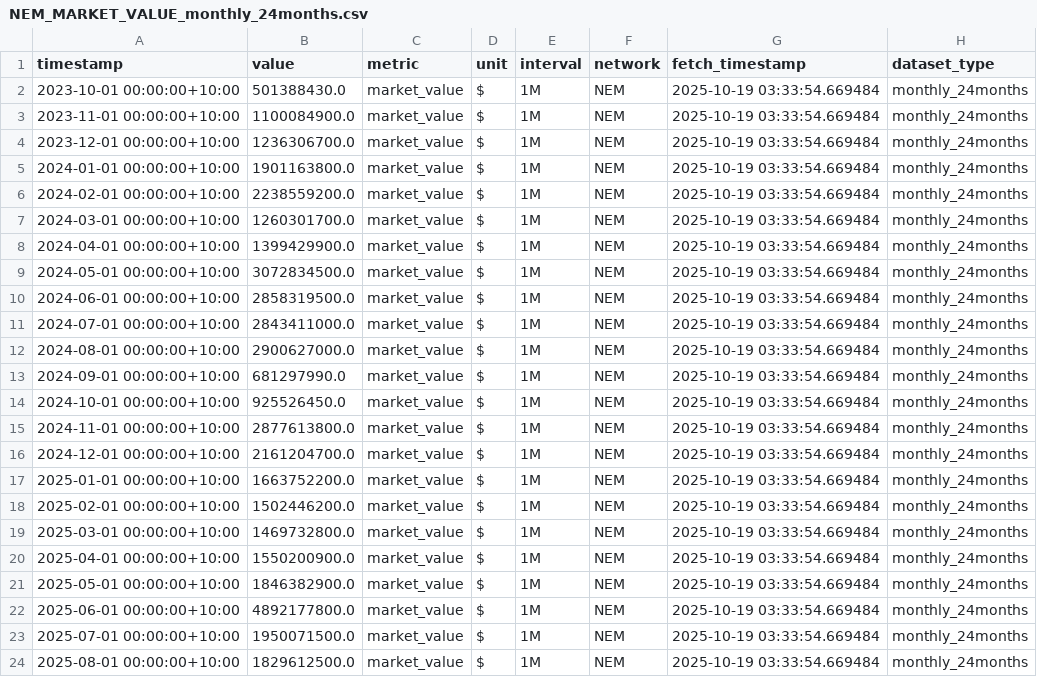
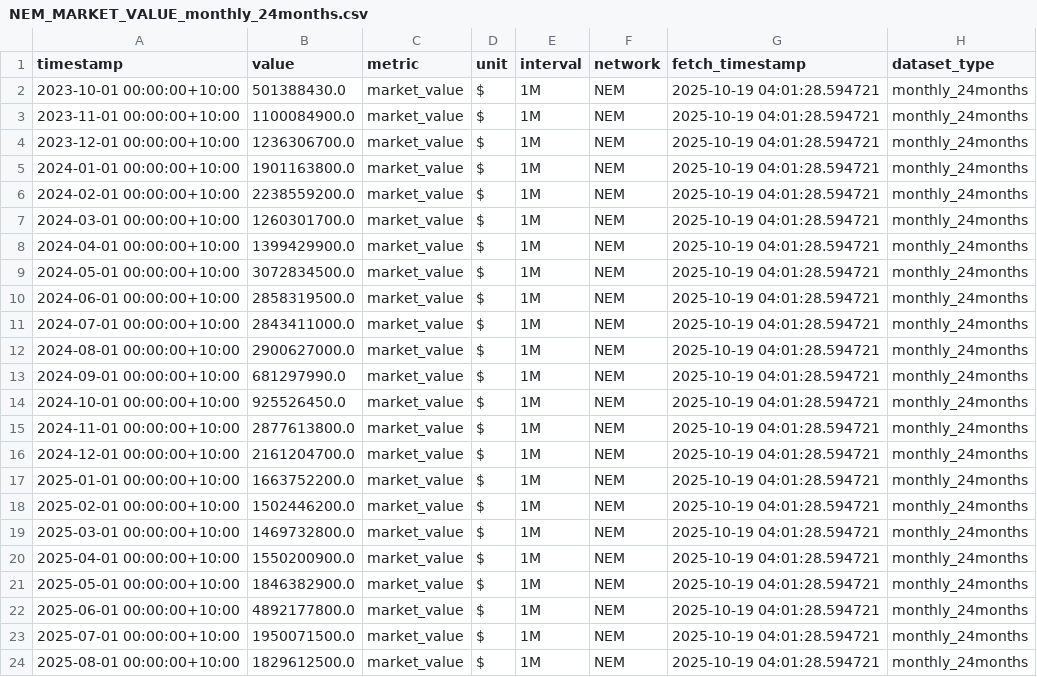
Before and after one commit to Bath1988/National_Electricity_Market_Data_Analysis, a CSV file: App/Data/NEM_MARKET_VALUE_monthly_24months.csv, drawn as a sheet.

```diff
--- a/App/Data/NEM_MARKET_VALUE_monthly_24months.csv
+++ b/App/Data/NEM_MARKET_VALUE_monthly_24months.csv
@@ -1,24 +1,24 @@
 timestamp,value,metric,unit,interval,network,fetch_timestamp,dataset_type
-2023-10-01 00:00:00+10:00,501388430.0,market_value,$,1M,NEM,2025-10-19 03:33:54.669484,monthly_24months
-2023-11-01 00:00:00+10:00,1100084900.0,market_value,$,1M,NEM,2025-10-19 03:33:54.669484,monthly_24months
-2023-12-01 00:00:00+10:00,1236306700.0,market_value,$,1M,NEM,2025-10-19 03:33:54.669484,monthly_24months
-2024-01-01 00:00:00+10:00,1901163800.0,market_value,$,1M,NEM,2025-10-19 03:33:54.669484,monthly_24months
-2024-02-01 00:00:00+10:00,2238559200.0,market_value,$,1M,NEM,2025-10-19 03:33:54.669484,monthly_24months
-2024-03-01 00:00:00+10:00,1260301700.0,market_value,$,1M,NEM,2025-10-19 03:33:54.669484,monthly_24months
-2024-04-01 00:00:00+10:00,1399429900.0,market_value,$,1M,NEM,2025-10-19 03:33:54.669484,monthly_24months
-2024-05-01 00:00:00+10:00,3072834500.0,market_value,$,1M,NEM,2025-10-19 03:33:54.669484,monthly_24months
-2024-06-01 00:00:00+10:00,2858319500.0,market_value,$,1M,NEM,2025-10-19 03:33:54.669484,monthly_24months
-2024-07-01 00:00:00+10:00,2843411000.0,market_value,$,1M,NEM,2025-10-19 03:33:54.669484,monthly_24months
-2024-08-01 00:00:00+10:00,2900627000.0,market_value,$,1M,NEM,2025-10-19 03:33:54.669484,monthly_24months
-2024-09-01 00:00:00+10:00,681297990.0,market_value,$,1M,NEM,2025-10-19 03:33:54.669484,monthly_24months
-2024-10-01 00:00:00+10:00,925526450.0,market_value,$,1M,NEM,2025-10-19 03:33:54.669484,monthly_24months
-2024-11-01 00:00:00+10:00,2877613800.0,market_value,$,1M,NEM,2025-10-19 03:33:54.669484,monthly_24months
-2024-12-01 00:00:00+10:00,2161204700.0,market_value,$,1M,NEM,2025-10-19 03:33:54.669484,monthly_24months
-2025-01-01 00:00:00+10:00,1663752200.0,market_value,$,1M,NEM,2025-10-19 03:33:54.669484,monthly_24months
-2025-02-01 00:00:00+10:00,1502446200.0,market_value,$,1M,NEM,2025-10-19 03:33:54.669484,monthly_24months
-2025-03-01 00:00:00+10:00,1469732800.0,market_value,$,1M,NEM,2025-10-19 03:33:54.669484,monthly_24months
-2025-04-01 00:00:00+10:00,1550200900.0,market_value,$,1M,NEM,2025-10-19 03:33:54.669484,monthly_24months
-2025-05-01 00:00:00+10:00,1846382900.0,market_value,$,1M,NEM,2025-10-19 03:33:54.669484,monthly_24months
-2025-06-01 00:00:00+10:00,4892177800.0,market_value,$,1M,NEM,2025-10-19 03:33:54.669484,monthly_24months
-2025-07-01 00:00:00+10:00,1950071500.0,market_value,$,1M,NEM,2025-10-19 03:33:54.669484,monthly_24months
-2025-08-01 00:00:00+10:00,1829612500.0,market_value,$,1M,NEM,2025-10-19 03:33:54.669484,monthly_24months
+2023-10-01 00:00:00+10:00,501388430.0,market_value,$,1M,NEM,2025-10-19 04:01:28.594721,monthly_24months
+2023-11-01 00:00:00+10:00,1100084900.0,market_value,$,1M,NEM,2025-10-19 04:01:28.594721,monthly_24months
+2023-12-01 00:00:00+10:00,1236306700.0,market_value,$,1M,NEM,2025-10-19 04:01:28.594721,monthly_24months
+2024-01-01 00:00:00+10:00,1901163800.0,market_value,$,1M,NEM,2025-10-19 04:01:28.594721,monthly_24months
+2024-02-01 00:00:00+10:00,2238559200.0,market_value,$,1M,NEM,2025-10-19 04:01:28.594721,monthly_24months
+2024-03-01 00:00:00+10:00,1260301700.0,market_value,$,1M,NEM,2025-10-19 04:01:28.594721,monthly_24months
+2024-04-01 00:00:00+10:00,1399429900.0,market_value,$,1M,NEM,2025-10-19 04:01:28.594721,monthly_24months
+2024-05-01 00:00:00+10:00,3072834500.0,market_value,$,1M,NEM,2025-10-19 04:01:28.594721,monthly_24months
+2024-06-01 00:00:00+10:00,2858319500.0,market_value,$,1M,NEM,2025-10-19 04:01:28.594721,monthly_24months
+2024-07-01 00:00:00+10:00,2843411000.0,market_value,$,1M,NEM,2025-10-19 04:01:28.594721,monthly_24months
+2024-08-01 00:00:00+10:00,2900627000.0,market_value,$,1M,NEM,2025-10-19 04:01:28.594721,monthly_24months
+2024-09-01 00:00:00+10:00,681297990.0,market_value,$,1M,NEM,2025-10-19 04:01:28.594721,monthly_24months
+2024-10-01 00:00:00+10:00,925526450.0,market_value,$,1M,NEM,2025-10-19 04:01:28.594721,monthly_24months
+2024-11-01 00:00:00+10:00,2877613800.0,market_value,$,1M,NEM,2025-10-19 04:01:28.594721,monthly_24months
+2024-12-01 00:00:00+10:00,2161204700.0,market_value,$,1M,NEM,2025-10-19 04:01:28.594721,monthly_24months
+2025-01-01 00:00:00+10:00,1663752200.0,market_value,$,1M,NEM,2025-10-19 04:01:28.594721,monthly_24months
+2025-02-01 00:00:00+10:00,1502446200.0,market_value,$,1M,NEM,2025-10-19 04:01:28.594721,monthly_24months
+2025-03-01 00:00:00+10:00,1469732800.0,market_value,$,1M,NEM,2025-10-19 04:01:28.594721,monthly_24months
+2025-04-01 00:00:00+10:00,1550200900.0,market_value,$,1M,NEM,2025-10-19 04:01:28.594721,monthly_24months
+2025-05-01 00:00:00+10:00,1846382900.0,market_value,$,1M,NEM,2025-10-19 04:01:28.594721,monthly_24months
+2025-06-01 00:00:00+10:00,4892177800.0,market_value,$,1M,NEM,2025-10-19 04:01:28.594721,monthly_24months
+2025-07-01 00:00:00+10:00,1950071500.0,market_value,$,1M,NEM,2025-10-19 04:01:28.594721,monthly_24months
+2025-08-01 00:00:00+10:00,1829612500.0,market_value,$,1M,NEM,2025-10-19 04:01:28.594721,monthly_24months
```
Also changed, not shown: App/Data/NEM_MARKET_VALUE_fivemin_1week.csv, App/Data/NEM_MARKET_VALUE_hourly_1month.csv, 9 other files.
